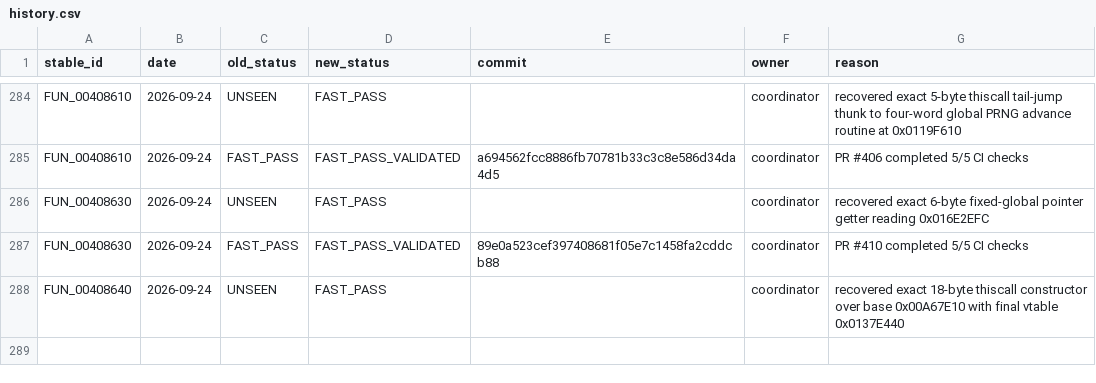
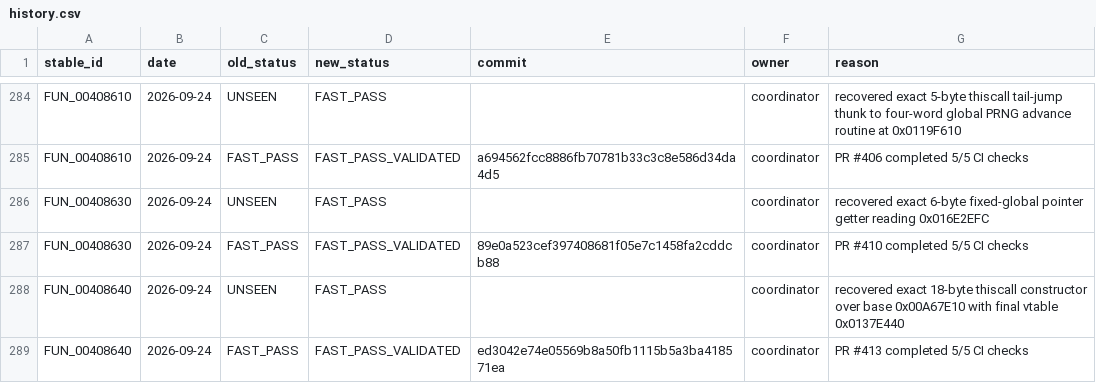
Before and after one commit to Putxo/BioHazard-V-Resurrection, a CSV file: database/history.csv, drawn as a sheet; only a part is shown, gaps mark what is left out.

Commit message:
Promote FUN_00408640 to FAST_PASS_VALIDATED

```diff
--- a/database/history.csv
+++ b/database/history.csv
@@ -288 +288,2 @@ FUN_00408630,2026-09-24,FAST_PASS,FAST_PASS_VALIDATED,89e0a523cef397408681f05e7c
 FUN_00408640,2026-09-24,UNSEEN,FAST_PASS,,coordinator,recovered exact 18-byte thiscall constructor over base 0x00A67E10 with final vtable 0x0137E440
+FUN_00408640,2026-09-24,FAST_PASS,FAST_PASS_VALIDATED,ed3042e74e05569b8a50fb1115b5a3ba418571ea,coordinator,PR #413 completed 5/5 CI checks
```
Also changed, not shown: database/functions.csv, 2 other files.
